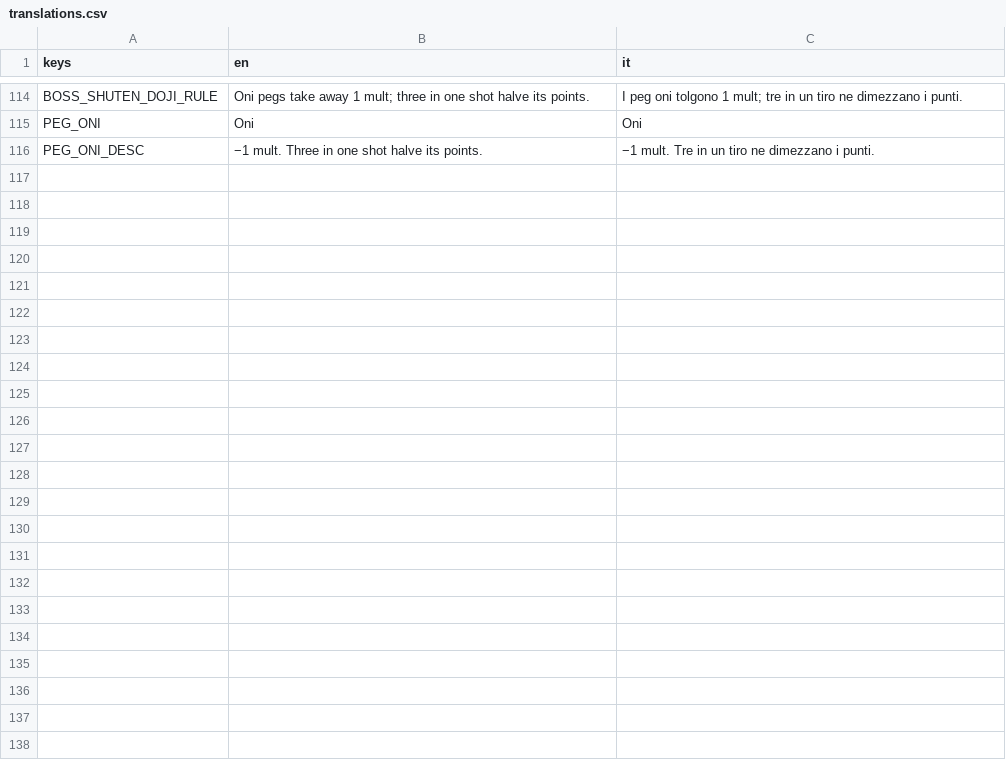
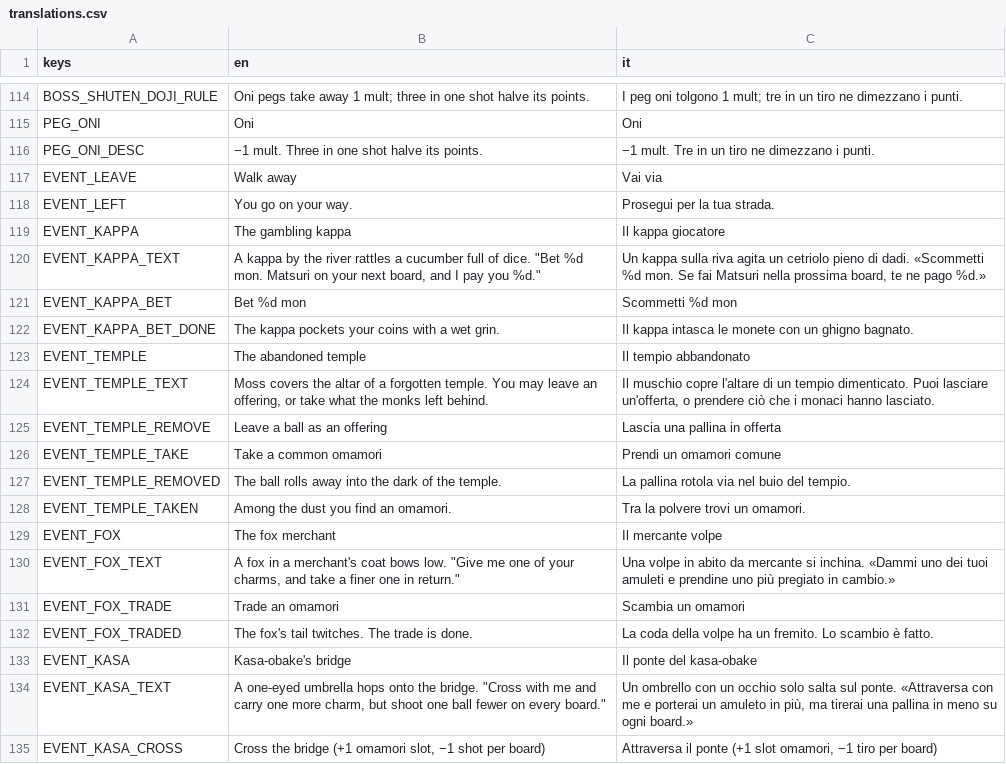
Before and after one commit to Shin-9x/obake, a CSV file: locale/translations.csv, drawn as a sheet; only a part is shown, gaps mark what is left out; the diff covers the shown part only.

```diff
--- a/locale/translations.csv
+++ b/locale/translations.csv
@@ -116 +116,20 @@ PEG_ONI,Oni,Oni
 PEG_ONI_DESC,−1 mult. Three in one shot halve its points.,−1 mult. Tre in un tiro ne dimezzano i punti.
+EVENT_LEAVE,Walk away,Vai via
+EVENT_LEFT,You go on your way.,Prosegui per la tua strada.
+EVENT_KAPPA,The gambling kappa,Il kappa giocatore
+EVENT_KAPPA_TEXT,"A kappa by the river rattles a cucumber full of dice. ""Bet %d mon. Matsuri on your next board, and I pay you %d.""","Un kappa sulla riva agita un cetriolo pieno di dadi. «Scommetti %d mon. Se fai Matsuri nella prossima board, te ne pago %d.»"
+EVENT_KAPPA_BET,Bet %d mon,Scommetti %d mon
+EVENT_KAPPA_BET_DONE,The kappa pockets your coins with a wet grin.,Il kappa intasca le monete con un ghigno bagnato.
+EVENT_TEMPLE,The abandoned temple,Il tempio abbandonato
+EVENT_TEMPLE_TEXT,"Moss covers the altar of a forgotten temple. You may leave an offering, or take what the monks left behind.","Il muschio copre l'altare di un tempio dimenticato. Puoi lasciare un'offerta, o prendere ciò che i monaci hanno lasciato."
+EVENT_TEMPLE_REMOVE,Leave a ball as an offering,Lascia una pallina in offerta
+EVENT_TEMPLE_TAKE,Take a common omamori,Prendi un omamori comune
+EVENT_TEMPLE_REMOVED,The ball rolls away into the dark of the temple.,La pallina rotola via nel buio del tempio.
+EVENT_TEMPLE_TAKEN,Among the dust you find an omamori.,Tra la polvere trovi un omamori.
+EVENT_FOX,The fox merchant,Il mercante volpe
+EVENT_FOX_TEXT,"A fox in a merchant's coat bows low. ""Give me one of your charms, and take a finer one in return.""","Una volpe in abito da mercante si inchina. «Dammi uno dei tuoi amuleti e prendine uno più pregiato in cambio.»"
+EVENT_FOX_TRADE,Trade an omamori,Scambia un omamori
+EVENT_FOX_TRADED,The fox's tail twitches. The trade is done.,La coda della volpe ha un fremito. Lo scambio è fatto.
+EVENT_KASA,Kasa-obake's bridge,Il ponte del kasa-obake
+EVENT_KASA_TEXT,"A one-eyed umbrella hops onto the bridge. ""Cross with me and carry one more charm, but shoot one ball fewer on every board.""","Un ombrello con un occhio solo salta sul ponte. «Attraversa con me e porterai un amuleto in più, ma tirerai una pallina in meno su ogni board.»"
+EVENT_KASA_CROSS,"Cross the bridge (+1 omamori slot, −1 shot per board)","Attraversa il ponte (+1 slot omamori, −1 tiro per board)"
```
Also changed, not shown: 9 added rows elsewhere in this file, 46 other files.
